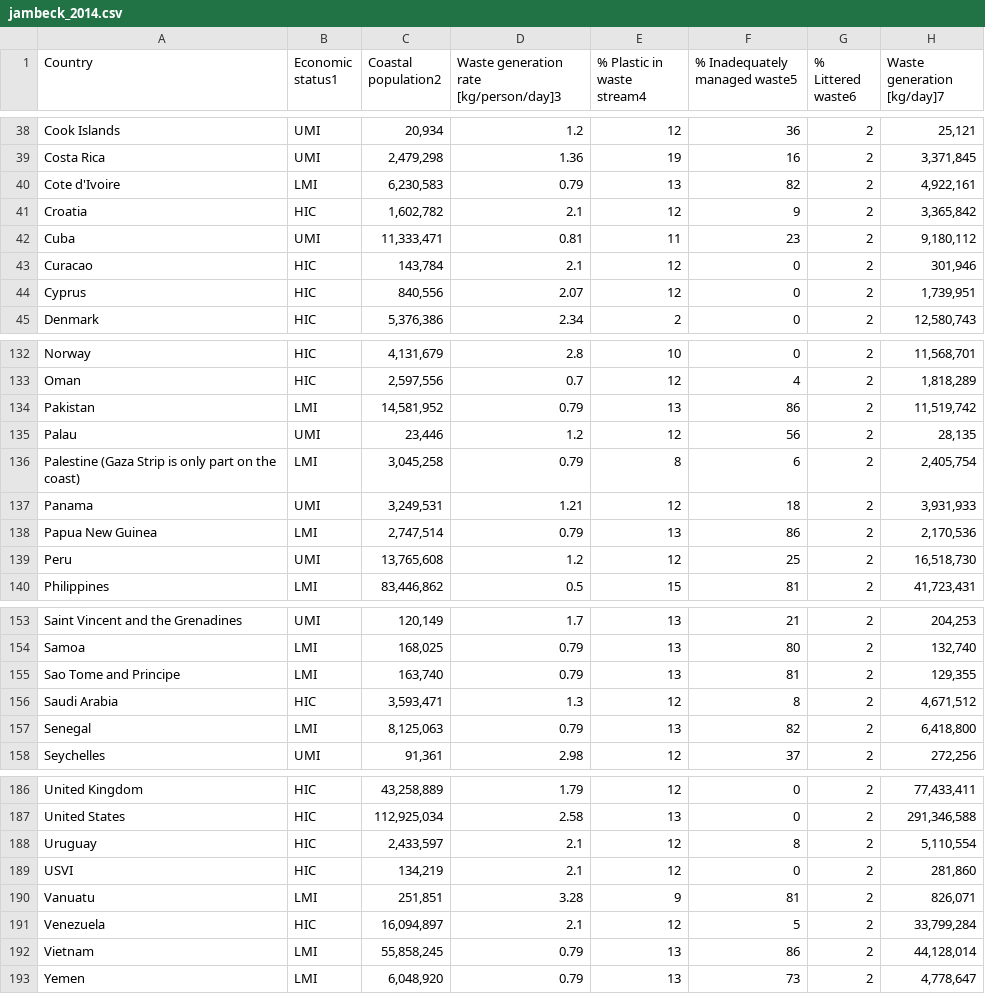
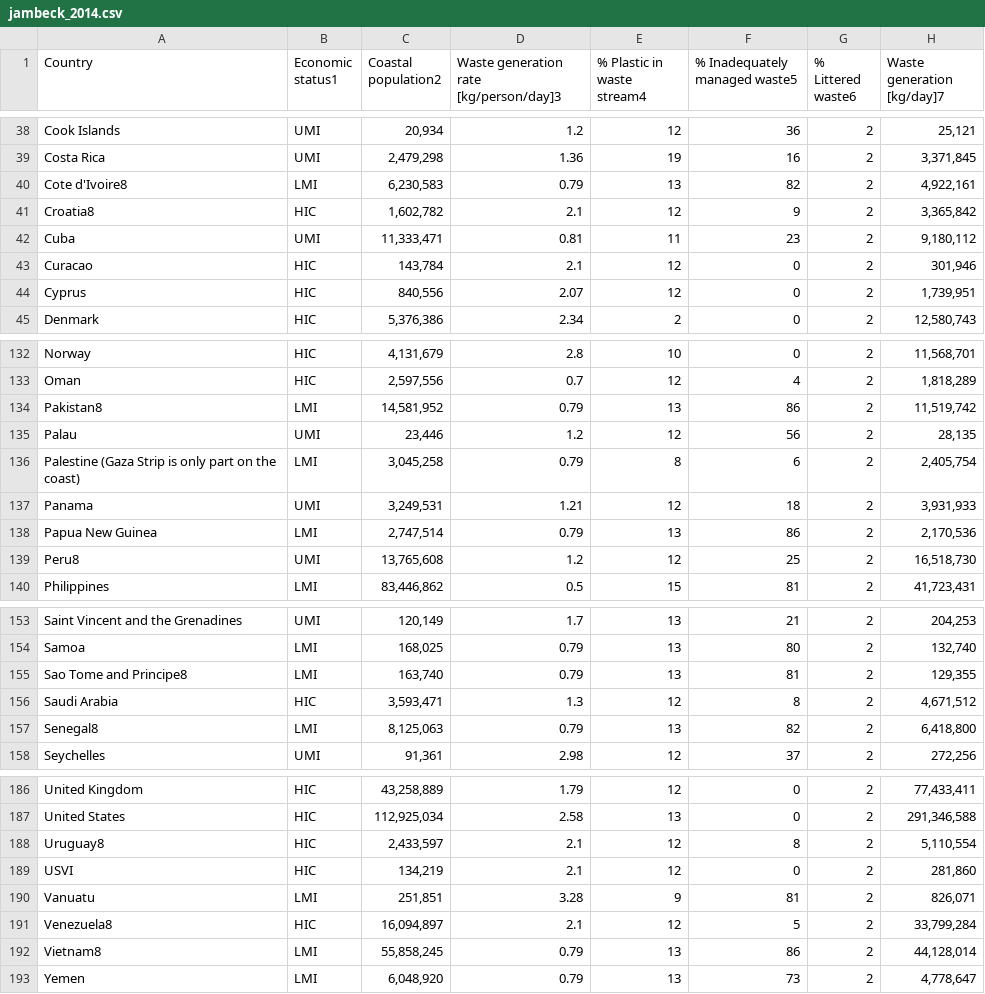
Before and after one commit to SamanthasCodes/flowtracks, a CSV file: public/jambeck_2014.csv, drawn as a sheet; only a part is shown, gaps mark what is left out; the diff covers the shown part only; the diff names each change by its address in the sheet, - before the commit and + after, or states it on an @@ line.

```diff
--- a/public/jambeck_2014.csv
+++ b/public/jambeck_2014.csv
-A40 (Country): Cote d'Ivoire
+A40 (Country): Cote d'Ivoire8
-A41 (Country): Croatia
+A41 (Country): Croatia8
-A134 (Country): Pakistan
+A134 (Country): Pakistan8
-A139 (Country): Peru
+A139 (Country): Peru8
-A155 (Country): Sao Tome and Principe
+A155 (Country): Sao Tome and Principe8
-A157 (Country): Senegal
+A157 (Country): Senegal8
-A188 (Country): Uruguay
+A188 (Country): Uruguay8
-A191 (Country): Venezuela
+A191 (Country): Venezuela8
-A192 (Country): Vietnam
+A192 (Country): Vietnam8
```
Also changed, not shown: 10 edited cells elsewhere in this file, 7 other files.
